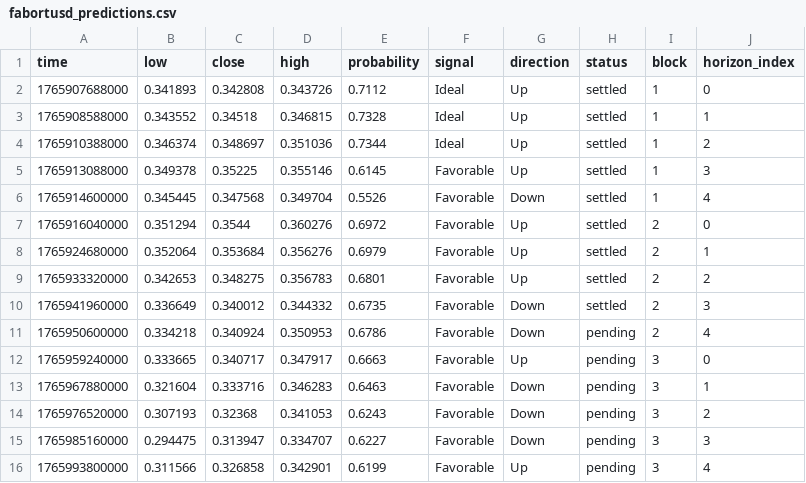
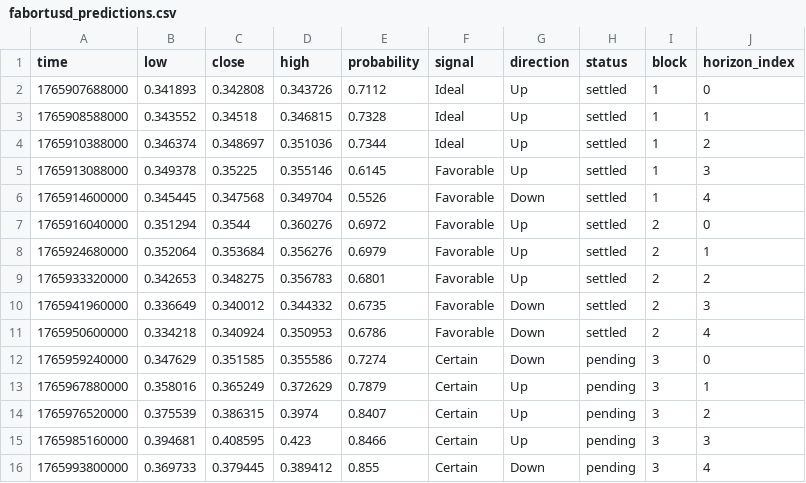
Before and after one commit to Cipherion-Market-Research/abacus-trading-view, a CSV file: data/dex/fabortusd_predictions.csv, drawn as a sheet.

```diff
--- a/data/dex/fabortusd_predictions.csv
+++ b/data/dex/fabortusd_predictions.csv
@@ -10,7 +10,7 @@ time,low,close,high,probability,signal,direction,status,block,horizon_index
 1765941960000,0.336649,0.340012,0.344332,0.6735,Favorable,Down,settled,2,3
-1765950600000,0.334218,0.340924,0.350953,0.6786,Favorable,Down,pending,2,4
-1765959240000,0.333665,0.340717,0.347917,0.6663,Favorable,Up,pending,3,0
-1765967880000,0.321604,0.333716,0.346283,0.6463,Favorable,Down,pending,3,1
-1765976520000,0.307193,0.32368,0.341053,0.6243,Favorable,Down,pending,3,2
-1765985160000,0.294475,0.313947,0.334707,0.6227,Favorable,Down,pending,3,3
-1765993800000,0.311566,0.326858,0.342901,0.6199,Favorable,Up,pending,3,4
+1765950600000,0.334218,0.340924,0.350953,0.6786,Favorable,Down,settled,2,4
+1765959240000,0.347629,0.351585,0.355586,0.7274,Certain,Down,pending,3,0
+1765967880000,0.358016,0.365249,0.372629,0.7879,Certain,Up,pending,3,1
+1765976520000,0.375539,0.386315,0.3974,0.8407,Certain,Up,pending,3,2
+1765985160000,0.394681,0.408595,0.423,0.8466,Certain,Up,pending,3,3
+1765993800000,0.369733,0.379445,0.389412,0.855,Certain,Down,pending,3,4
```
Also changed, not shown: data/crypto/atomusdt_predictions.csv, data/crypto/dotusdt_predictions.csv, 10 other files.
